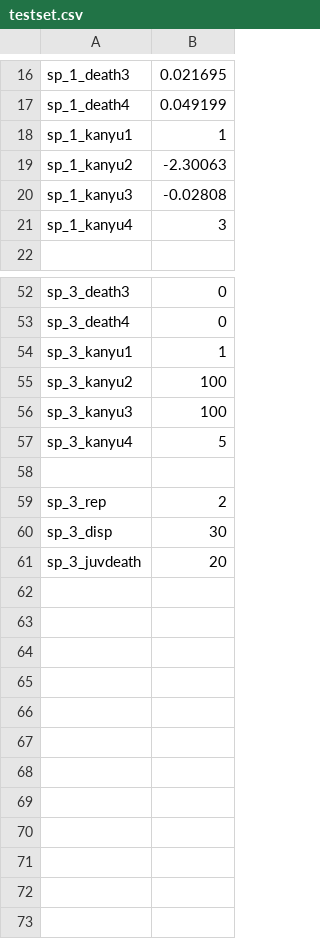
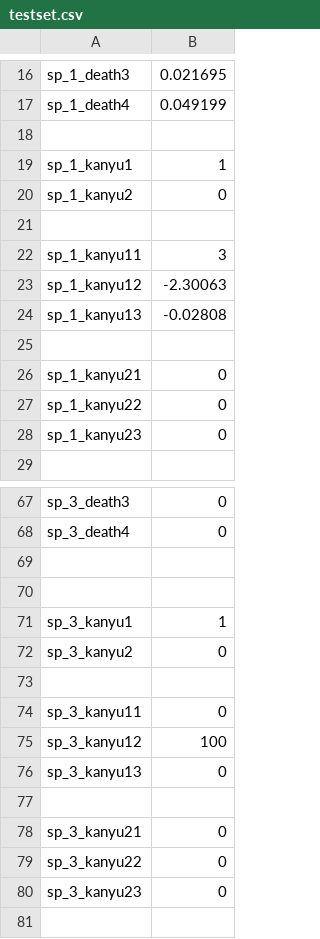
Before and after one commit to m-o-kobe/simulator, a CSV file: data/testset.csv, drawn as a sheet; only a part is shown, gaps mark what is left out; the shorter side is filled out with more unchanged rows; the diff covers the shown part only.

```diff
--- a/data/testset.csv
+++ b/data/testset.csv
@@ -17,6 +17,13 @@
 "sp_1_death4", 0.049199
+
 "sp_1_kanyu1",1
-"sp_1_kanyu2",-2.30063
-"sp_1_kanyu3",-0.02808
-"sp_1_kanyu4",3
+"sp_1_kanyu2",0
+
+"sp_1_kanyu11",3
+"sp_1_kanyu12",-2.30063
+"sp_1_kanyu13",-0.02808
+
+"sp_1_kanyu21",0
+"sp_1_kanyu22",0
+"sp_1_kanyu23",0
 
@@ -53,6 +68,14 @@
 "sp_3_death4", 0
+
+
 "sp_3_kanyu1",1
-"sp_3_kanyu2",100
-"sp_3_kanyu3",100
-"sp_3_kanyu4",5
+"sp_3_kanyu2",0
+
+"sp_3_kanyu11",0
+"sp_3_kanyu12",100
+"sp_3_kanyu13",0
+
+"sp_3_kanyu21",0
+"sp_3_kanyu22",0
+"sp_3_kanyu23",0
 
```
Also changed, not shown: 8 added rows and 3 edited cells elsewhere in this file, data/init.csv, 7 other files.
